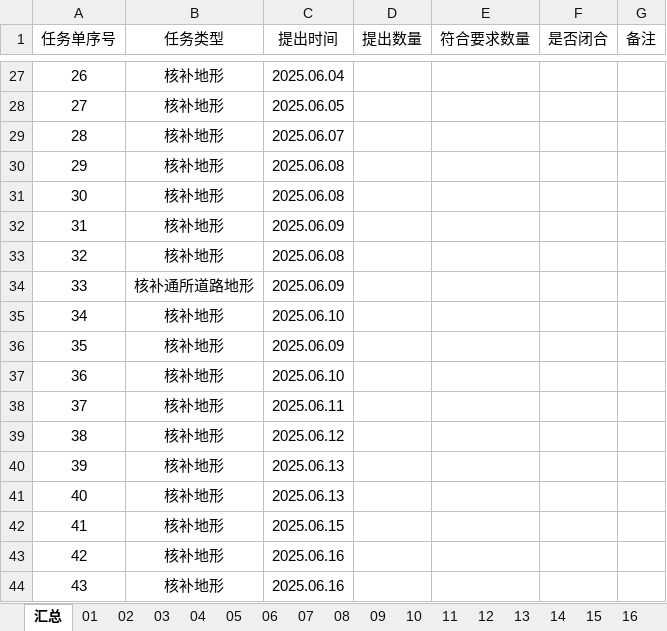
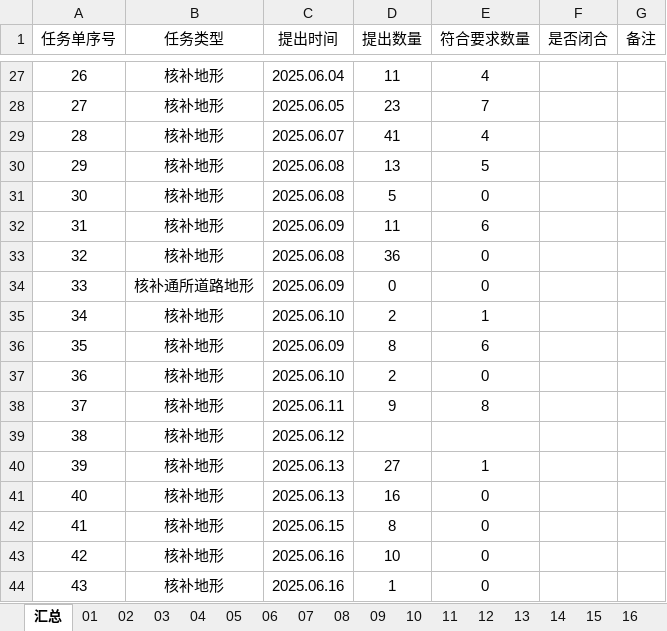
Before and after one commit to jackli100/extract_and_put_cq, an Excel workbook: ZS-沪乍杭-线路任务单一览表-补定测.xlsx, sheet 汇总, drawn as a sheet; only a part is shown, gaps mark what is left out; values as stored, in another font and other column widths than the file's, no borders; the diff covers the shown part only; the diff names each change by its address in the sheet, - before the commit and + after, or states it on an @@ line.

```diff
--- a/ZS-沪乍杭-线路任务单一览表-补定测.xlsx (sheet 汇总)
+++ b/ZS-沪乍杭-线路任务单一览表-补定测.xlsx (sheet 汇总)
-D27 (提出数量): (empty)
+D27 (提出数量): 11
-E27 (符合要求数量): (empty)
+E27 (符合要求数量): 4
-D28 (提出数量): (empty)
+D28 (提出数量): 23
-E28 (符合要求数量): (empty)
+E28 (符合要求数量): 7
-D29 (提出数量): (empty)
+D29 (提出数量): 41
-E29 (符合要求数量): (empty)
+E29 (符合要求数量): 4
-D30 (提出数量): (empty)
+D30 (提出数量): 13
-E30 (符合要求数量): (empty)
+E30 (符合要求数量): 5
-D31 (提出数量): (empty)
+D31 (提出数量): 5
-E31 (符合要求数量): (empty)
+E31 (符合要求数量): 0
-D32 (提出数量): (empty)
+D32 (提出数量): 11
-E32 (符合要求数量): (empty)
+E32 (符合要求数量): 6
-D33 (提出数量): (empty)
+D33 (提出数量): 36
-E33:E34 (符合要求数量): (empty)
+E33:E34 (符合要求数量): 0
-D34 (提出数量): (empty)
+D34 (提出数量): 0
-D35 (提出数量): (empty)
+D35 (提出数量): 2
-E35 (符合要求数量): (empty)
+E35 (符合要求数量): 1
-D36 (提出数量): (empty)
+D36 (提出数量): 8
-E36 (符合要求数量): (empty)
+E36 (符合要求数量): 6
-D37 (提出数量): (empty)
+D37 (提出数量): 2
-E37 (符合要求数量): (empty)
+E37 (符合要求数量): 0
-D38 (提出数量): (empty)
+D38 (提出数量): 9
-E38 (符合要求数量): (empty)
+E38 (符合要求数量): 8
-D40 (提出数量): (empty)
+D40 (提出数量): 27
-E40 (符合要求数量): (empty)
+E40 (符合要求数量): 1
-D41 (提出数量): (empty)
+D41 (提出数量): 16
-E41:E44 (符合要求数量): (empty)
+E41:E44 (符合要求数量): 0
-D42 (提出数量): (empty)
+D42 (提出数量): 8
-D43 (提出数量): (empty)
+D43 (提出数量): 10
-D44 (提出数量): (empty)
+D44 (提出数量): 1
```
Also changed, not shown: 37 edited cells elsewhere in this sheet, sheet 33, ZS-沪乍杭-线路任务单一览表-补定测_processed.xlsx.
